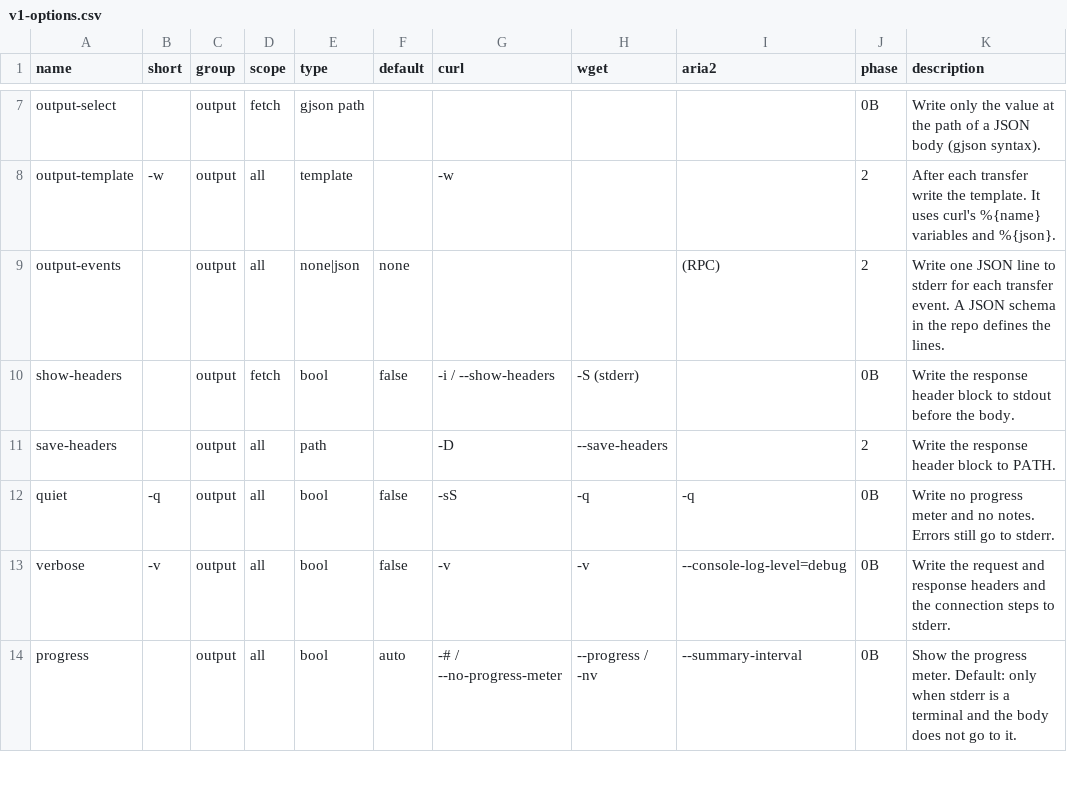
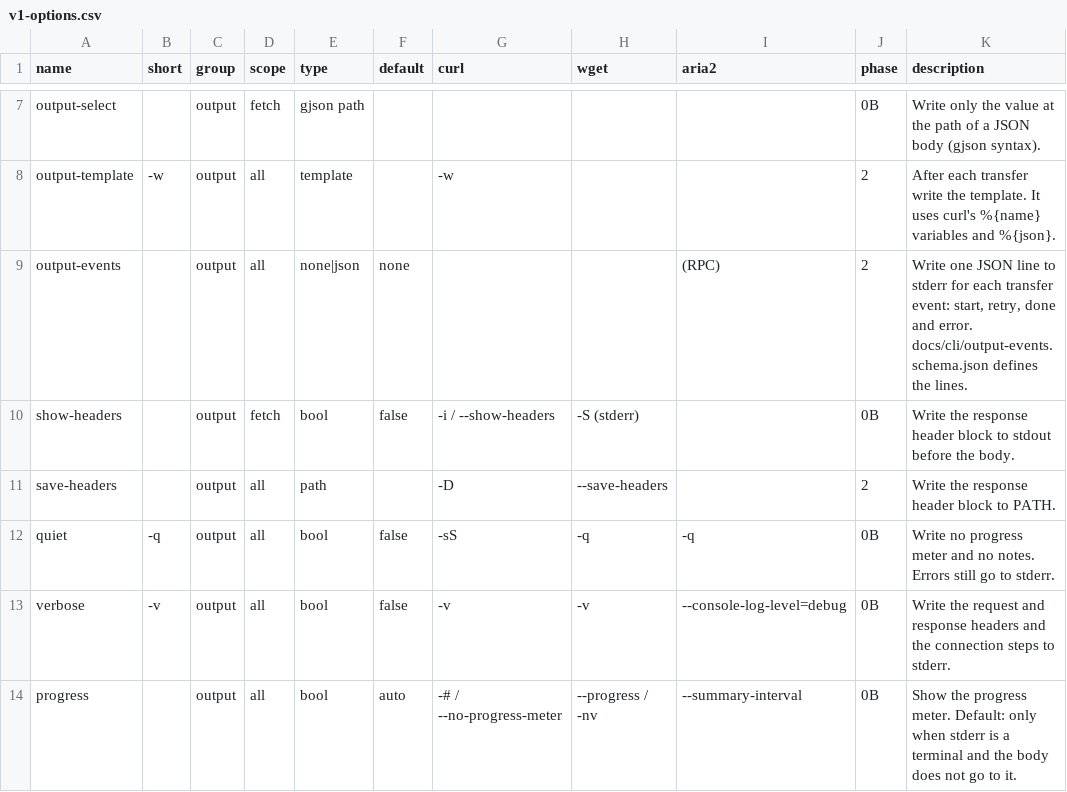
Before and after one commit to robot-accomplice/ghola, a CSV file: docs/cli/v1-options.csv, drawn as a sheet; only a part is shown, gaps mark what is left out.

```diff
--- a/docs/cli/v1-options.csv
+++ b/docs/cli/v1-options.csv
@@ -8,3 +8,3 @@ output-select,,output,fetch,gjson path,,,,,0B,Write only the value at the path o
 output-template,-w,output,all,template,,-w,,,2,After each transfer write the template. It uses curl's %{name} variables and %{json}.
-output-events,,output,all,none|json,none,,,(RPC),2,Write one JSON line to stderr for each transfer event. A JSON schema in the repo defines the lines.
+output-events,,output,all,none|json,none,,,(RPC),2,"Write one JSON line to stderr for each transfer event: start, retry, done and error. docs/cli/output-events.schema.json defines the lines."
 show-headers,,output,fetch,bool,false,-i / --show-headers,-S (stderr),,0B,Write the response header block to stdout before the body.
```
Also changed, not shown: 12 other files.
